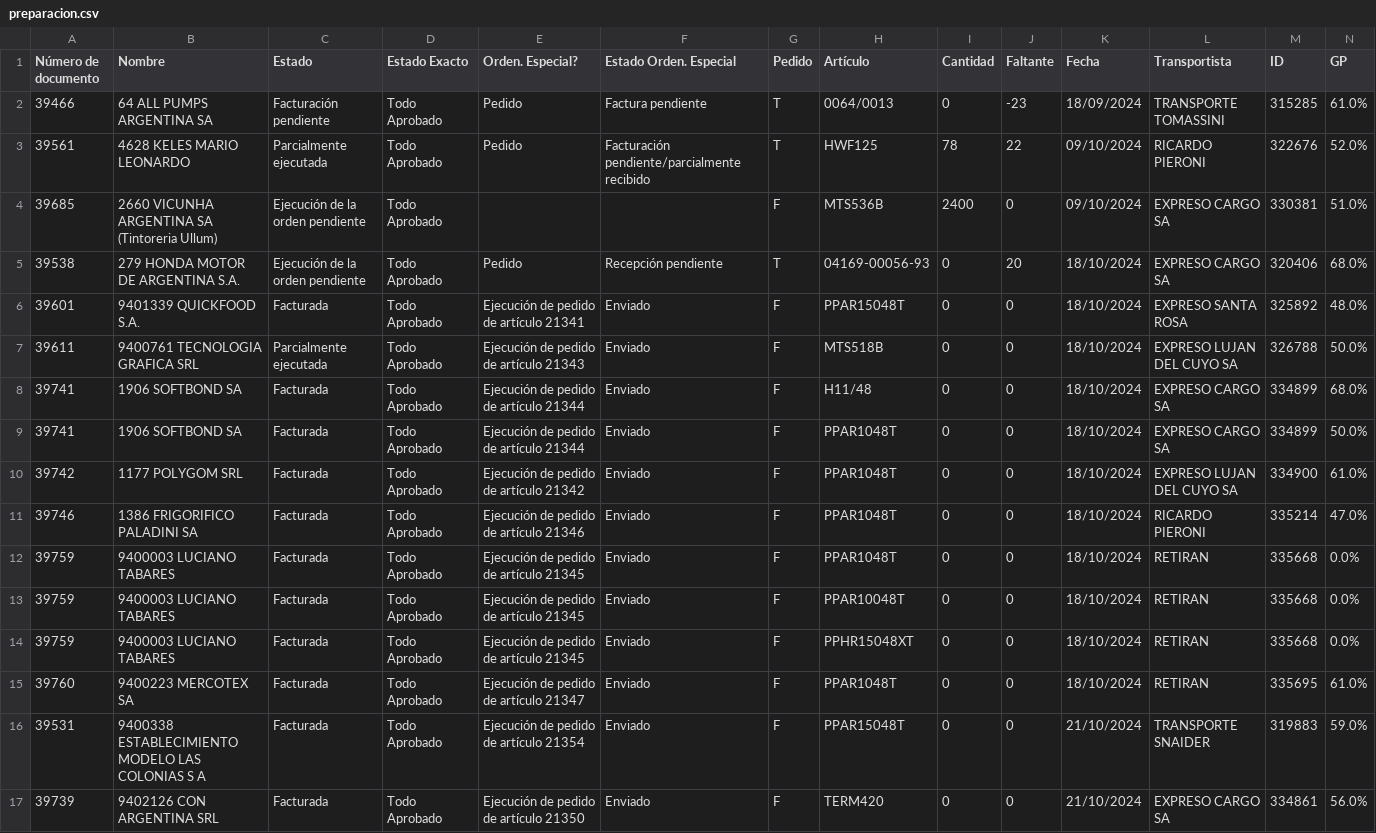
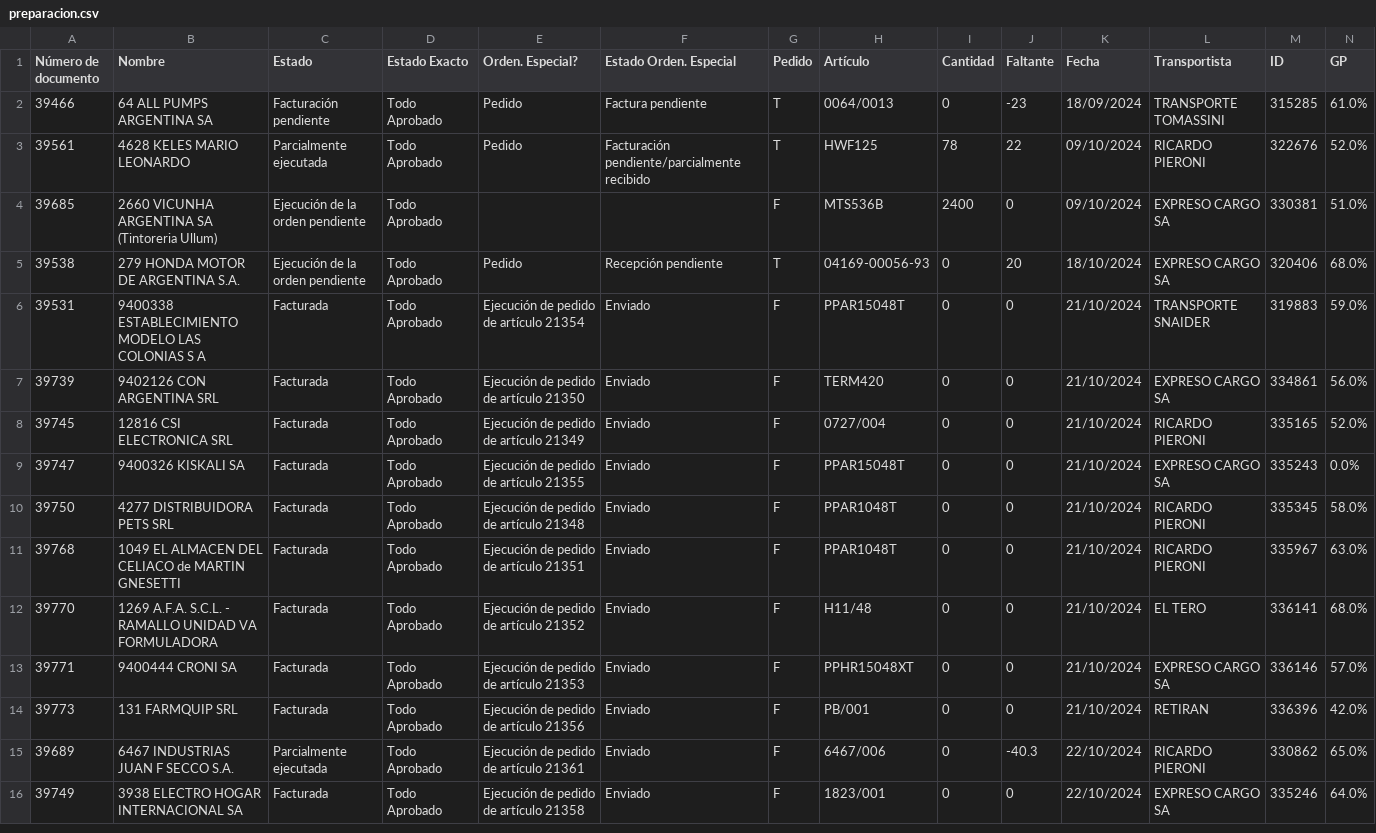
Before and after one commit to Castle-SA/segimiento.github.io, a CSV file: path/to/preparacion.csv, drawn as a sheet; only a part is shown; the shorter side is filled out with more unchanged rows.

Commit message:
Update CSV files

```diff
--- a/path/to/preparacion.csv
+++ b/path/to/preparacion.csv
@@ -5,12 +5,2 @@ Número de documento,Nombre,Estado,Estado Exacto,Orden. Especial?,Estado Orden.
 39538,279 HONDA MOTOR DE ARGENTINA S.A.,Ejecución de la orden pendiente,Todo Aprobado,Pedido ,Recepción pendiente,T,04169-00056-93,0,20,18/10/2024,EXPRESO CARGO SA,320406,68.0%
-39601,9401339 QUICKFOOD S.A.,Facturada,Todo Aprobado,Ejecución de pedido de artículo 21341,Enviado,F,PPAR15048T,0,0,18/10/2024,EXPRESO SANTA ROSA,325892,48.0%
-39611,9400761 TECNOLOGIA GRAFICA SRL,Parcialmente ejecutada,Todo Aprobado,Ejecución de pedido de artículo 21343,Enviado,F,MTS518B,0,0,18/10/2024,EXPRESO LUJAN DEL CUYO SA,326788,50.0%
-39741,1906 SOFTBOND SA,Facturada,Todo Aprobado,Ejecución de pedido de artículo 21344,Enviado,F,H11/48,0,0,18/10/2024,EXPRESO CARGO SA,334899,68.0%
-39741,1906 SOFTBOND SA,Facturada,Todo Aprobado,Ejecución de pedido de artículo 21344,Enviado,F,PPAR1048T,0,0,18/10/2024,EXPRESO CARGO SA,334899,50.0%
-39742,1177 POLYGOM SRL,Facturada,Todo Aprobado,Ejecución de pedido de artículo 21342,Enviado,F,PPAR1048T,0,0,18/10/2024,EXPRESO LUJAN DEL CUYO SA,334900,61.0%
-39746,1386 FRIGORIFICO PALADINI SA,Facturada,Todo Aprobado,Ejecución de pedido de artículo 21346,Enviado,F,PPAR1048T,0,0,18/10/2024,RICARDO PIERONI,335214,47.0%
-39759,9400003 LUCIANO TABARES,Facturada,Todo Aprobado,Ejecución de pedido de artículo 21345,Enviado,F,PPAR1048T,0,0,18/10/2024,RETIRAN,335668,0.0%
-39759,9400003 LUCIANO TABARES,Facturada,Todo Aprobado,Ejecución de pedido de artículo 21345,Enviado,F,PPAR10048T,0,0,18/10/2024,RETIRAN,335668,0.0%
-39759,9400003 LUCIANO TABARES,Facturada,Todo Aprobado,Ejecución de pedido de artículo 21345,Enviado,F,PPHR15048XT,0,0,18/10/2024,RETIRAN,335668,0.0%
-39760,9400223 MERCOTEX SA,Facturada,Todo Aprobado,Ejecución de pedido de artículo 21347,Enviado,F,PPAR1048T,0,0,18/10/2024,RETIRAN,335695,61.0%
 39531,9400338 ESTABLECIMIENTO MODELO LAS COLONIAS S A,Facturada,Todo Aprobado,Ejecución de pedido de artículo 21354,Enviado,F,PPAR15048T,0,0,21/10/2024,TRANSPORTE SNAIDER,319883,59.0%
```
